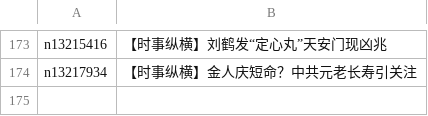
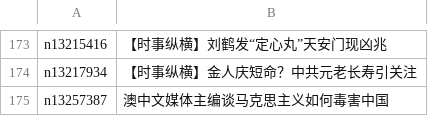
Before and after one commit to easy2view/epoch-special, a CSV file: indexes/nf1176107.csv, drawn as a sheet; only a part is shown, gaps mark what is left out.

```diff
--- a/indexes/nf1176107.csv
+++ b/indexes/nf1176107.csv
@@ -174 +174,2 @@ n13215416,【时事纵横】刘鹤发“定心丸”天安门现凶兆
 n13217934,【时事纵横】金人庆短命？中共元老长寿引关注
+n13257387,澳中文媒体主编谈马克思主义如何毒害中国
```
Also changed, not shown: indexes/nf4379.csv, 24 other files.
